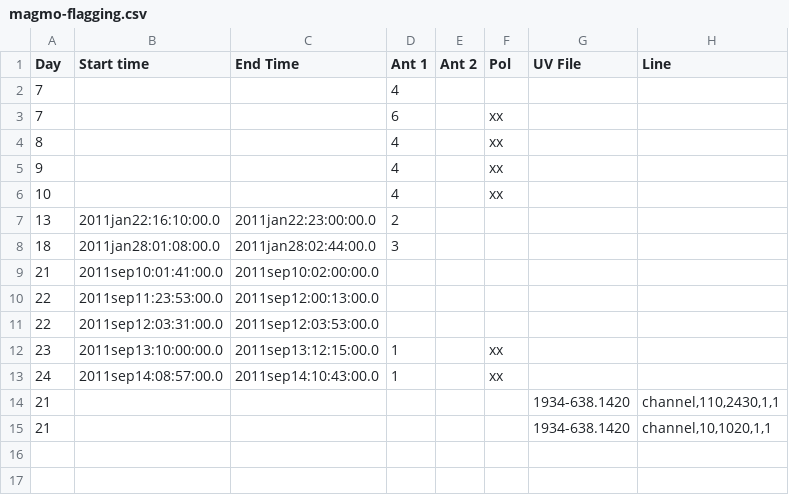
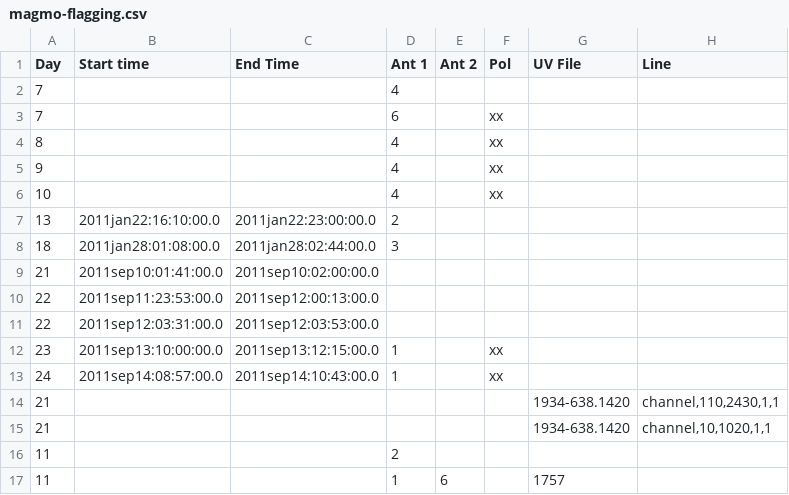
Before and after one commit to jd-au/magmo-HI, a CSV file: magmo-flagging.csv, drawn as a sheet; the diff names each change by its address in the sheet, - before the commit and + after, or states it on an @@ line.

```diff
--- a/magmo-flagging.csv
+++ b/magmo-flagging.csv
+row 16: 11 |  |  | 2
+row 17: 11 |  |  | 1 | 6 |  | 1757
```
